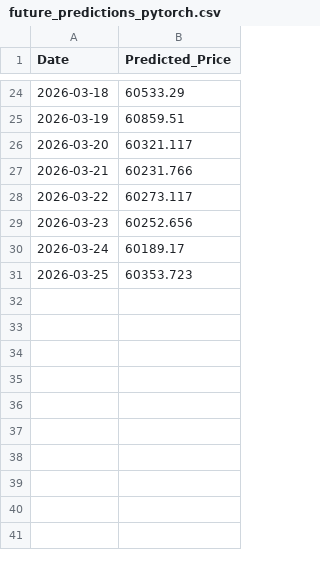
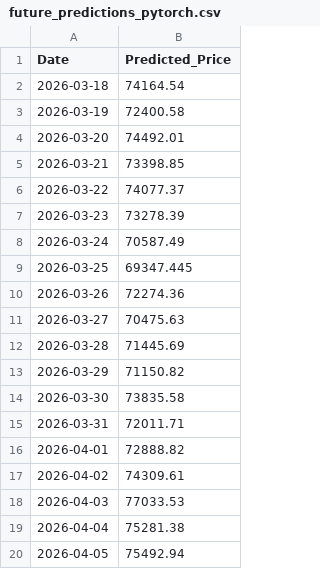
Before and after one commit to R0sso-Corsa/CS-PROJECT, a CSV file: future_predictions_pytorch.csv, drawn as a sheet; only a part is shown, gaps mark what is left out; the diff covers the shown part only.

```diff
--- a/future_predictions_pytorch.csv
+++ b/future_predictions_pytorch.csv
@@ -24,8 +2,19 @@ Date,Predicted_Price
-2026-03-18,60533.29
-2026-03-19,60859.51
-2026-03-20,60321.117
-2026-03-21,60231.766
-2026-03-22,60273.117
-2026-03-23,60252.656
-2026-03-24,60189.17
-2026-03-25,60353.723
+2026-03-18,74164.54
+2026-03-19,72400.58
+2026-03-20,74492.01
+2026-03-21,73398.85
+2026-03-22,74077.37
+2026-03-23,73278.39
+2026-03-24,70587.49
+2026-03-25,69347.445
+2026-03-26,72274.36
+2026-03-27,70475.63
+2026-03-28,71445.69
+2026-03-29,71150.82
+2026-03-30,73835.58
+2026-03-31,72011.71
+2026-04-01,72888.82
+2026-04-02,74309.61
+2026-04-03,77033.53
+2026-04-04,75281.38
+2026-04-05,75492.94
```
Also changed, not shown: 11 added rows and 22 removed rows elsewhere in this file, 10 other files.
